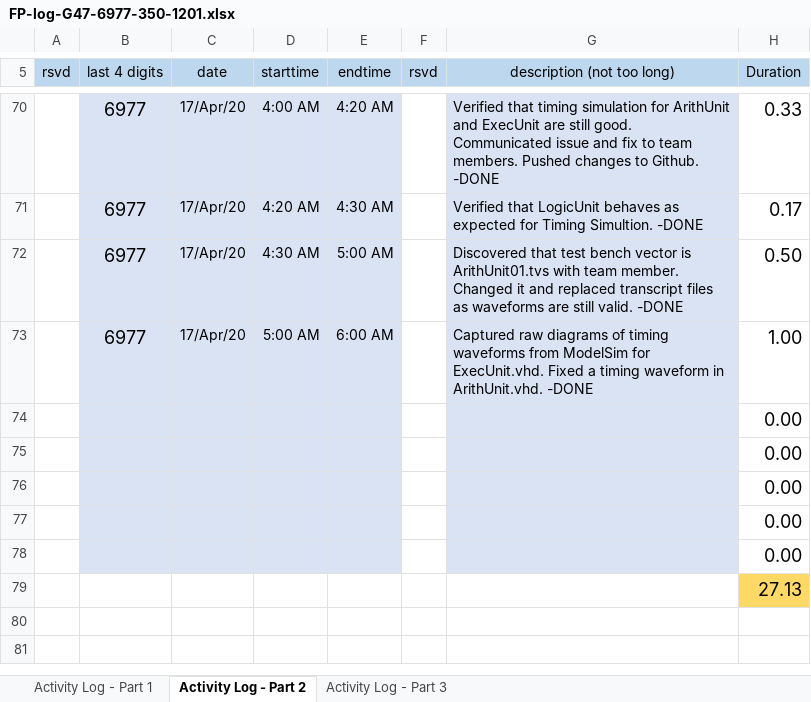
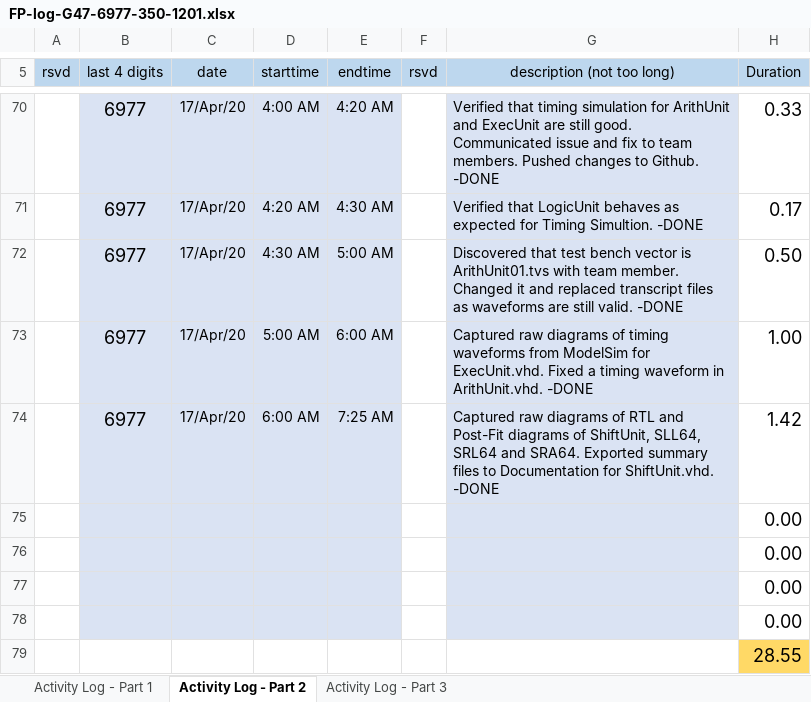
Before and after one commit to cjinn/ensc350-finalprojectpart2, an Excel workbook: ExU/Documentation/FP-log-G47-6977-350-1201.xlsx, sheet Activity Log - Part 2, drawn as a sheet; only a part is shown, gaps mark what is left out; values as stored, in another font and other column widths than the file's, no borders; conditional formats not drawn; removed rows and columns are numbered as before the commit, all else as after; the diff names each change by its address in the sheet, - before the commit and + after, or states it on an @@ line.

Commit message:
Captured RTL and Post-Fit diagrams for ShiftUnit and barrel shifters. Exported summary files to Documentation

```diff
--- a/ExU/Documentation/FP-log-G47-6977-350-1201.xlsx (sheet Activity Log - Part 2)
+++ b/ExU/Documentation/FP-log-G47-6977-350-1201.xlsx (sheet Activity Log - Part 2)
+row 74:  | 6977 | 17/Apr/20 | 6:00 AM | 7:25 AM |  | Captured raw diagrams of RTL and Post-Fit diagrams of ShiftUnit, SLL64, SRL64 and SRA64. Exported summary files to Documentation for ShiftUnit.vhd. -DONE | 1.42
-B79:E79 fill: #DAE3F3
+B79:E79 fill: none
-G79 fill: #DAE3F3
+G79 fill: none
-H79 (Duration): 0.00
+H79 (Duration): 28.55
-H79 fill: none
+H79 fill: #FFD966
-row 79:  |  |  |  |  |  |  | 27.13
```
Also changed, not shown: formulas that keep their value, 34 other files.
